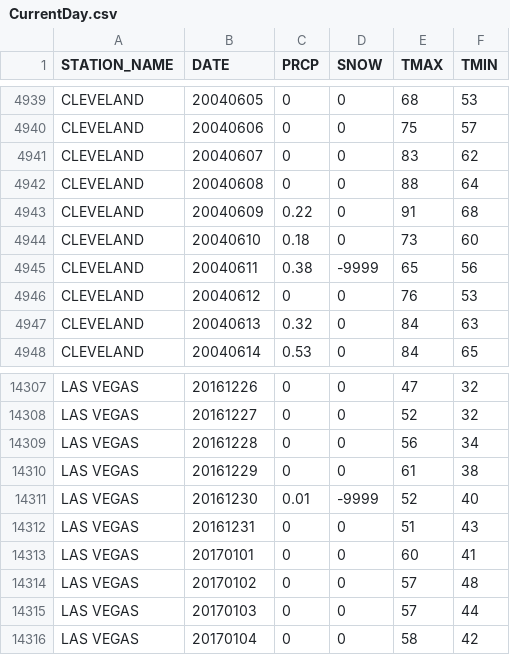
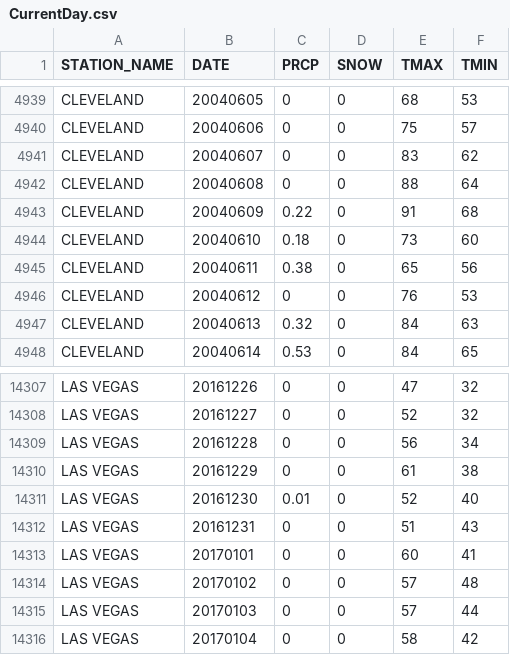
Before and after one commit to nickpstevens/yelp_dataset_parser, a CSV file: weather/CurrentDay.csv, drawn as a sheet; only a part is shown, gaps mark what is left out.

Commit message:
Missed filled in a few missing values.

```diff
--- a/weather/CurrentDay.csv
+++ b/weather/CurrentDay.csv
@@ -4944,3 +4944,3 @@ CLEVELAND,20040609,0.22,0,91,68
 CLEVELAND,20040610,0.18,0,73,60
-CLEVELAND,20040611,0.38,-9999,65,56
+CLEVELAND,20040611,0.38,0,65,56
 CLEVELAND,20040612,0,0,76,53
@@ -14310,3 +14310,3 @@ LAS VEGAS,20161228,0,0,56,34
 LAS VEGAS,20161229,0,0,61,38
-LAS VEGAS,20161230,0.01,-9999,52,40
+LAS VEGAS,20161230,0.01,0,52,40
 LAS VEGAS,20161231,0,0,51,43
```
Also changed, not shown: weather/2DaysAfter.csv, weather/DayAfter.csv.
